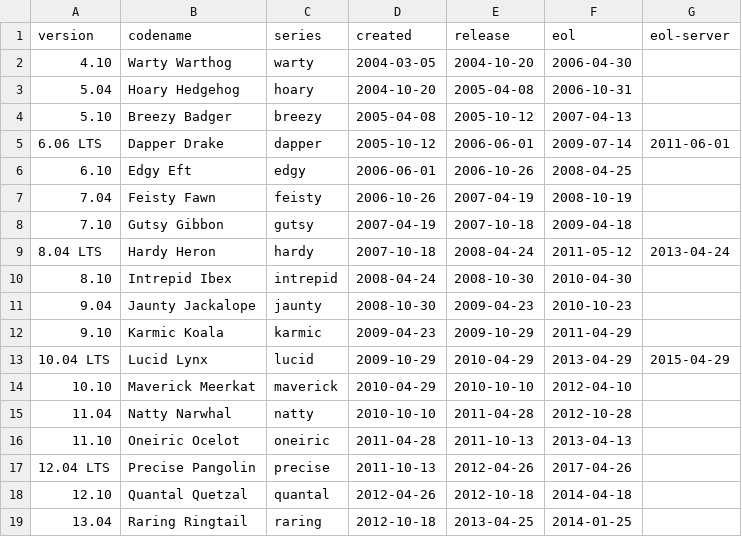
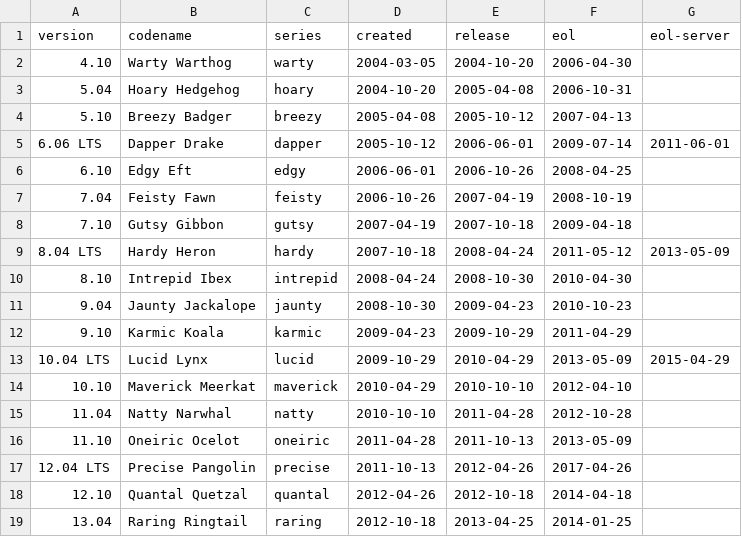
Before and after one commit to alvistack/debian-distro-info-data, a CSV file: ubuntu.csv, drawn as a sheet.

Commit message:
Update to final EOL dates of Ubuntu 8.04 LTS, 10.04 LTS, and 11.10.

```diff
--- a/ubuntu.csv
+++ b/ubuntu.csv
@@ -8,3 +8,3 @@ version,codename,series,created,release,eol,eol-server
 7.10,Gutsy Gibbon,gutsy,2007-04-19,2007-10-18,2009-04-18
-8.04 LTS,Hardy Heron,hardy,2007-10-18,2008-04-24,2011-05-12,2013-04-24
+8.04 LTS,Hardy Heron,hardy,2007-10-18,2008-04-24,2011-05-12,2013-05-09
 8.10,Intrepid Ibex,intrepid,2008-04-24,2008-10-30,2010-04-30
@@ -12,6 +12,6 @@ version,codename,series,created,release,eol,eol-server
 9.10,Karmic Koala,karmic,2009-04-23,2009-10-29,2011-04-29
-10.04 LTS,Lucid Lynx,lucid,2009-10-29,2010-04-29,2013-04-29,2015-04-29
+10.04 LTS,Lucid Lynx,lucid,2009-10-29,2010-04-29,2013-05-09,2015-04-29
 10.10,Maverick Meerkat,maverick,2010-04-29,2010-10-10,2012-04-10
 11.04,Natty Narwhal,natty,2010-10-10,2011-04-28,2012-10-28
-11.10,Oneiric Ocelot,oneiric,2011-04-28,2011-10-13,2013-04-13
+11.10,Oneiric Ocelot,oneiric,2011-04-28,2011-10-13,2013-05-09
 12.04 LTS,Precise Pangolin,precise,2011-10-13,2012-04-26,2017-04-26
```
